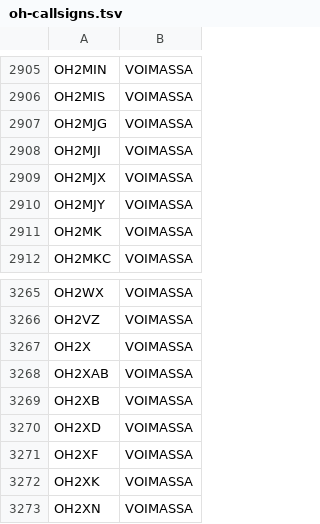
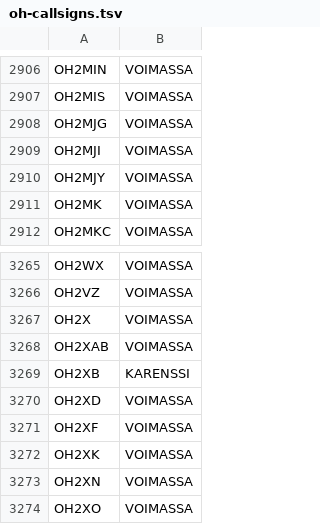
Before and after one commit to OH6AD/koolit, a TSV file: oh-callsigns.tsv, drawn as a sheet; only a part is shown, gaps mark what is left out; the shorter side is filled out with more unchanged rows; the diff covers the shown part only.

```diff
--- a/oh-callsigns.tsv
+++ b/oh-callsigns.tsv
@@ -2908,3 +2909,2 @@ OH2MJG	VOIMASSA
 OH2MJI	VOIMASSA	
-OH2MJX	VOIMASSA	
 OH2MJY	VOIMASSA	
@@ -3268,3 +3268,3 @@ OH2X	VOIMASSA
 OH2XAB	VOIMASSA	
-OH2XB	VOIMASSA	
+OH2XB	KARENSSI	
 OH2XD	VOIMASSA	
```
Also changed, not shown: 3 added rows and 2 removed rows elsewhere in this file.
